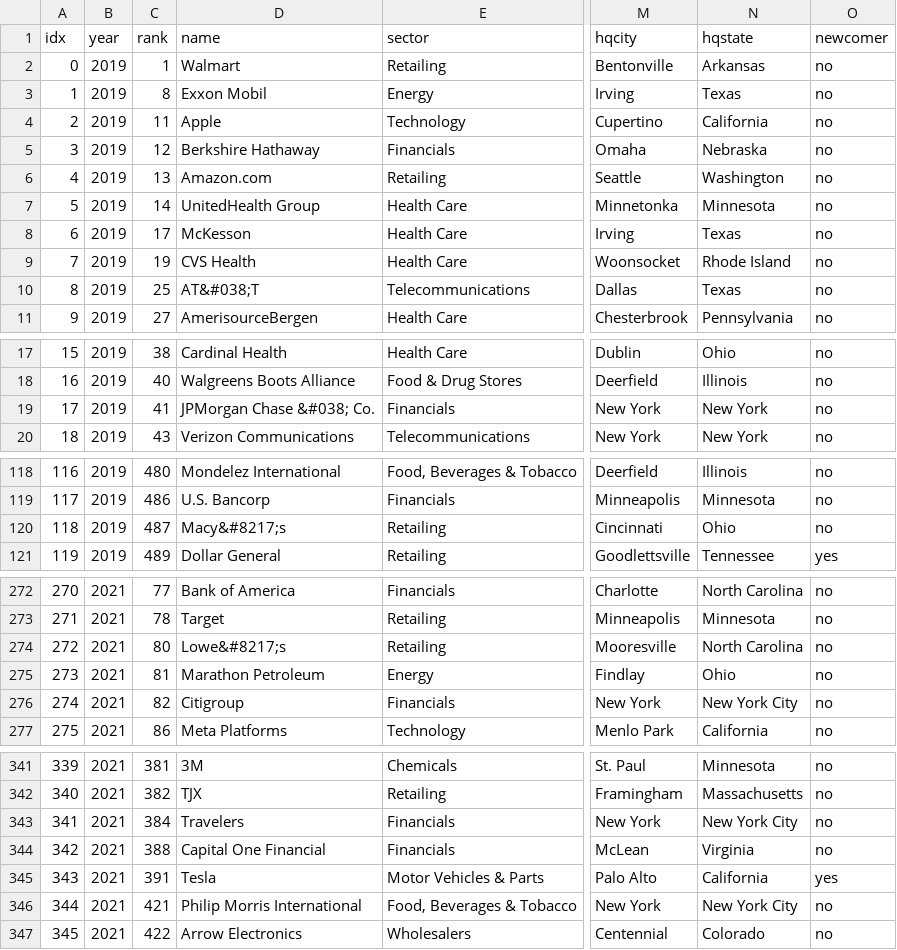
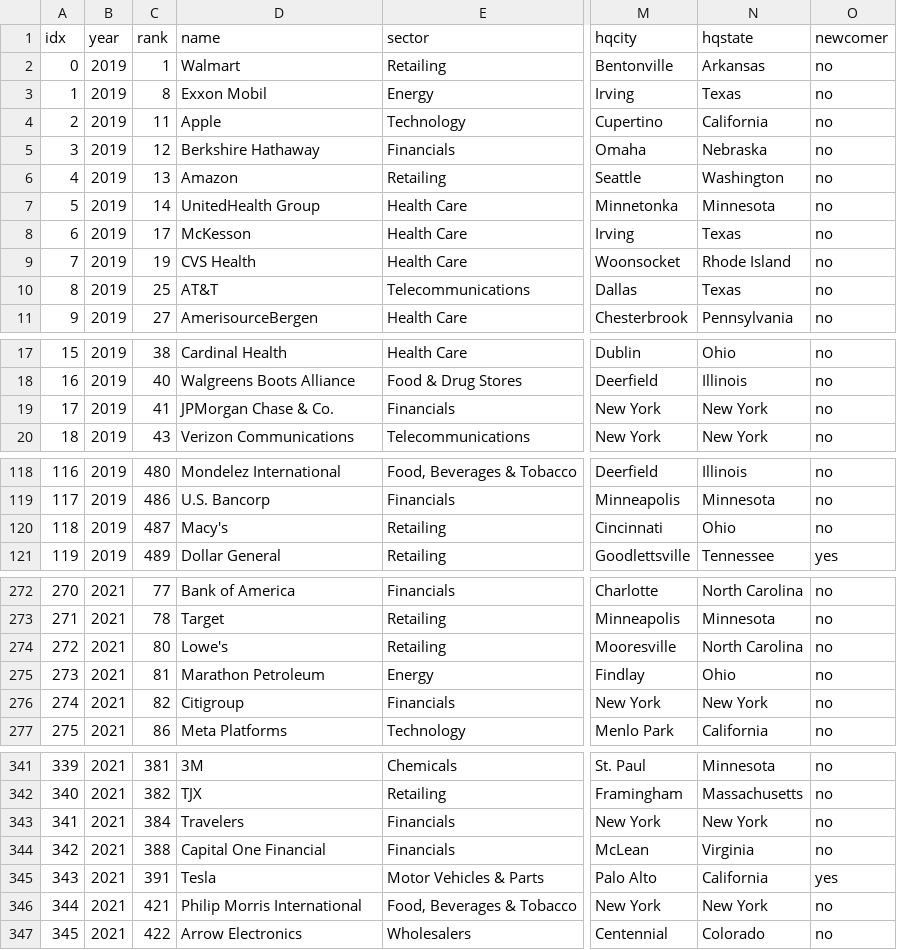
Before and after one commit to joeechua/FIT3179_A2, a CSV file: fortune_500_USA.csv, drawn as a sheet; only a part is shown, gaps mark what is left out; the diff covers the shown part only; the diff names each change by its address in the sheet, - before the commit and + after, or states it on an @@ line.

```diff
--- a/fortune_500_USA.csv
+++ b/fortune_500_USA.csv
-D6 (name): Amazon.com
+D6 (name): Amazon
-D10 (name): AT&#038;T
+D10 (name): AT&T
-D19 (name): JPMorgan Chase &#038; Co.
+D19 (name): JPMorgan Chase & Co.
-D120 (name): Macy&#8217;s
+D120 (name): Macy's
-D274 (name): Lowe&#8217;s
+D274 (name): Lowe's
-N276 (hqstate): New York City
+N276 (hqstate): New York
-N343 (hqstate): New York City
+N343 (hqstate): New York
-N346 (hqstate): New York City
+N346 (hqstate): New York
```
Also changed, not shown: 19 edited cells elsewhere in this file, statelatlong.csv, 1 other file.
